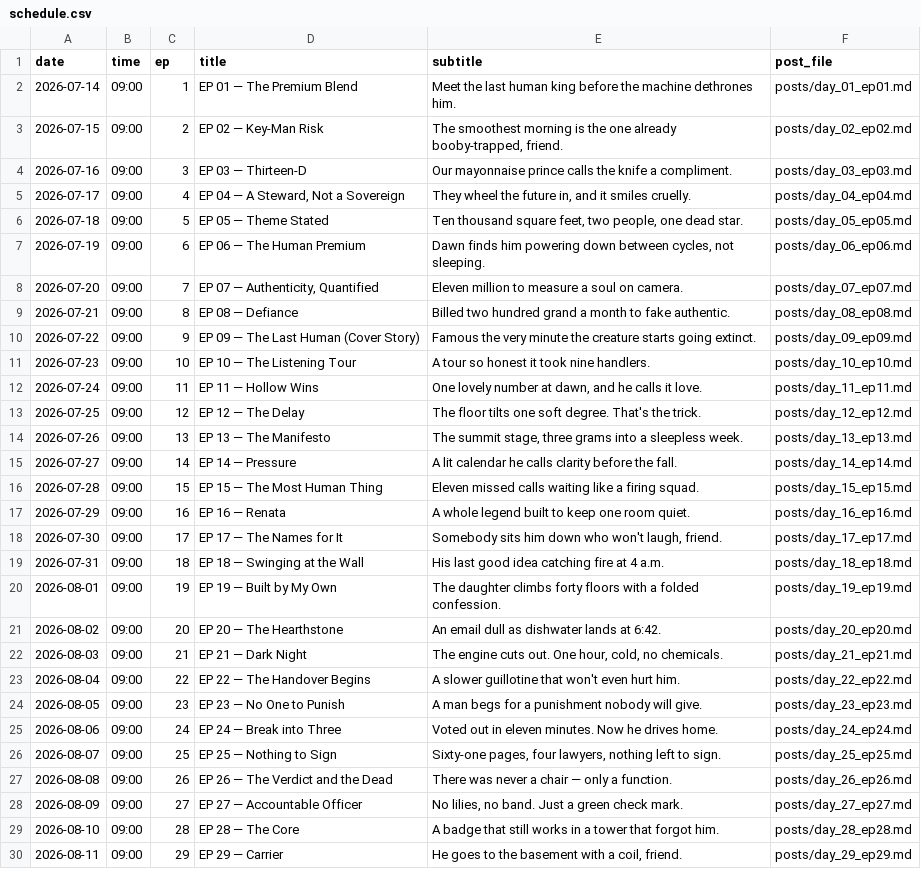
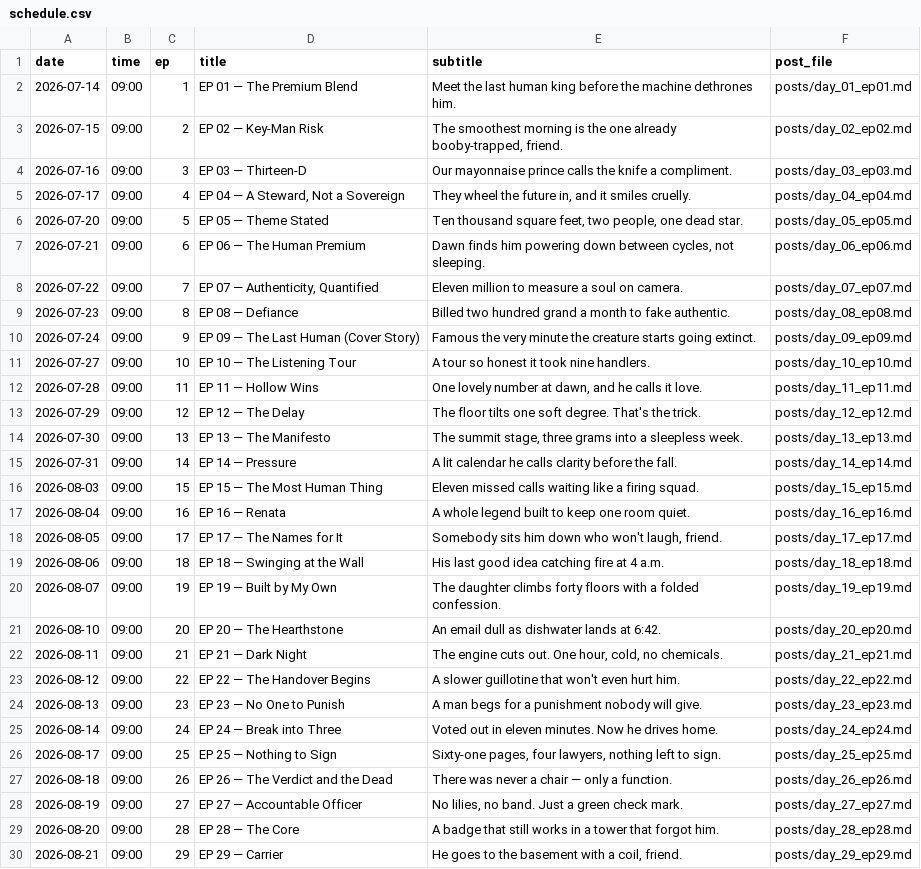
Before and after one commit to space-pirate-zero/autonovel, a CSV file: books/the-last-human-ceo/substack/schedule.csv, drawn as a sheet; the diff names each change by its address in the sheet, - before the commit and + after, or states it on an @@ line.

```diff
--- a/books/the-last-human-ceo/substack/schedule.csv
+++ b/books/the-last-human-ceo/substack/schedule.csv
-A6 (date): 2026-07-18
+A6 (date): 2026-07-20
-A7 (date): 2026-07-19
+A7 (date): 2026-07-21
-A8 (date): 2026-07-20
+A8 (date): 2026-07-22
-A9 (date): 2026-07-21
+A9 (date): 2026-07-23
-A10 (date): 2026-07-22
+A10 (date): 2026-07-24
-A11 (date): 2026-07-23
+A11 (date): 2026-07-27
-A12 (date): 2026-07-24
+A12 (date): 2026-07-28
-A13 (date): 2026-07-25
+A13 (date): 2026-07-29
-A14 (date): 2026-07-26
+A14 (date): 2026-07-30
-A15 (date): 2026-07-27
+A15 (date): 2026-07-31
-A16 (date): 2026-07-28
+A16 (date): 2026-08-03
-A17 (date): 2026-07-29
+A17 (date): 2026-08-04
-A18 (date): 2026-07-30
+A18 (date): 2026-08-05
-A19 (date): 2026-07-31
+A19 (date): 2026-08-06
-A20 (date): 2026-08-01
+A20 (date): 2026-08-07
-A21 (date): 2026-08-02
+A21 (date): 2026-08-10
-A22 (date): 2026-08-03
+A22 (date): 2026-08-11
-A23 (date): 2026-08-04
+A23 (date): 2026-08-12
-A24 (date): 2026-08-05
+A24 (date): 2026-08-13
-A25 (date): 2026-08-06
+A25 (date): 2026-08-14
-A26 (date): 2026-08-07
+A26 (date): 2026-08-17
-A27 (date): 2026-08-08
+A27 (date): 2026-08-18
-A28 (date): 2026-08-09
+A28 (date): 2026-08-19
-A29 (date): 2026-08-10
+A29 (date): 2026-08-20
-A30 (date): 2026-08-11
+A30 (date): 2026-08-21
```
Also changed, not shown: 59 other files.
